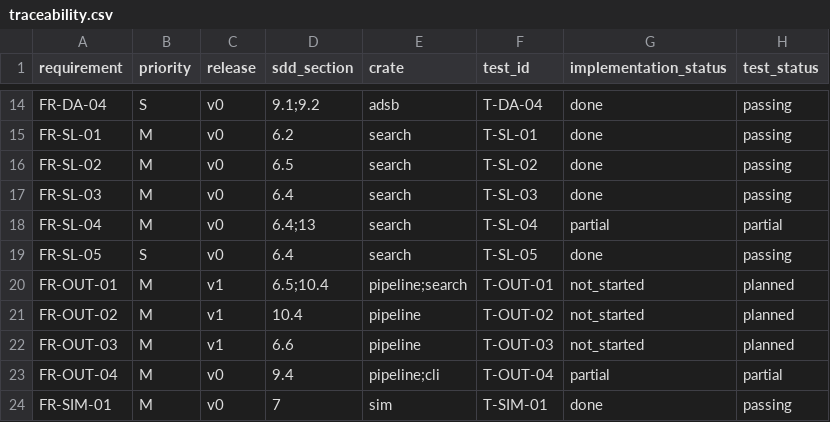
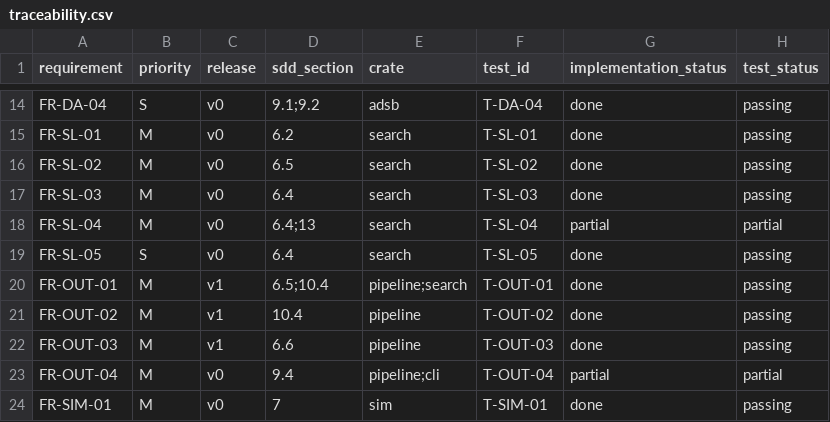
Before and after one commit to Zahir-Seid/Doppler_finder, a CSV file: docs/traceability.csv, drawn as a sheet; only a part is shown, gaps mark what is left out.

```diff
--- a/docs/traceability.csv
+++ b/docs/traceability.csv
@@ -19,5 +19,5 @@ FR-SL-04,M,v0,6.4;13,search,T-SL-04,partial,partial
 FR-SL-05,S,v0,6.4,search,T-SL-05,done,passing
-FR-OUT-01,M,v1,6.5;10.4,pipeline;search,T-OUT-01,not_started,planned
-FR-OUT-02,M,v1,10.4,pipeline,T-OUT-02,not_started,planned
-FR-OUT-03,M,v1,6.6,pipeline,T-OUT-03,not_started,planned
+FR-OUT-01,M,v1,6.5;10.4,pipeline;search,T-OUT-01,done,passing
+FR-OUT-02,M,v1,10.4,pipeline,T-OUT-02,done,passing
+FR-OUT-03,M,v1,6.6,pipeline,T-OUT-03,done,passing
 FR-OUT-04,M,v0,9.4,pipeline;cli,T-OUT-04,partial,partial
```
Also changed, not shown: 10 other files.
